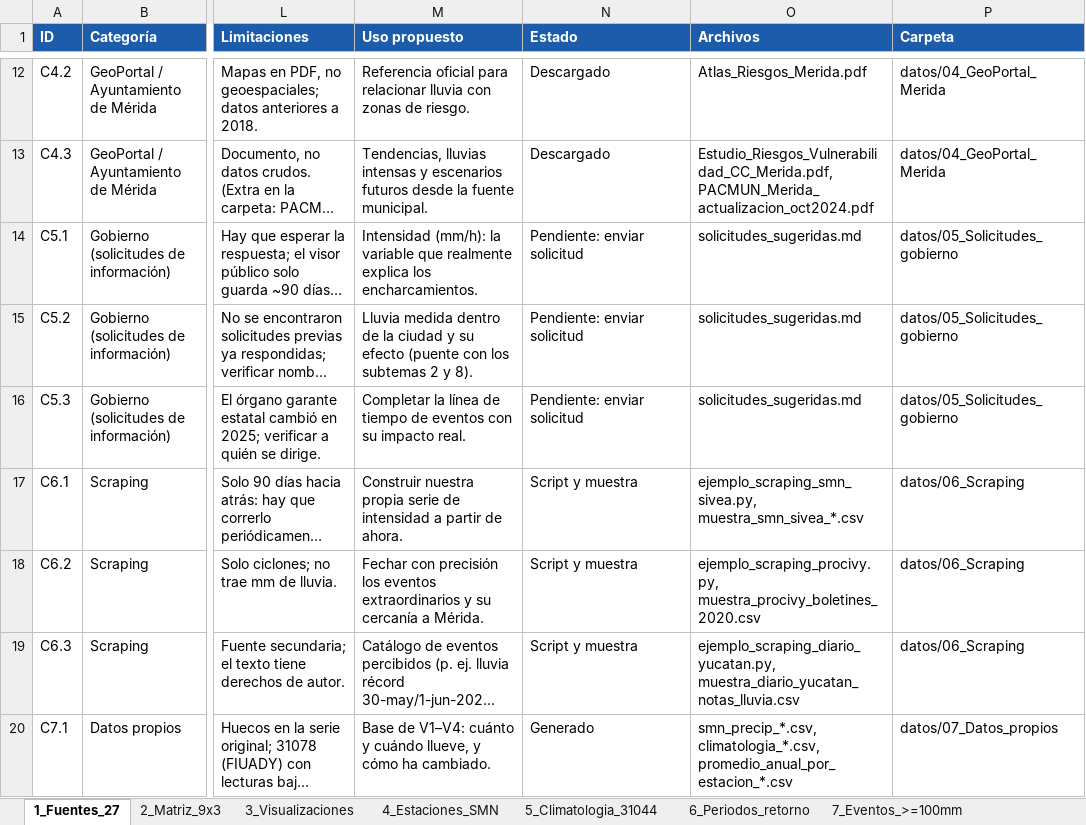
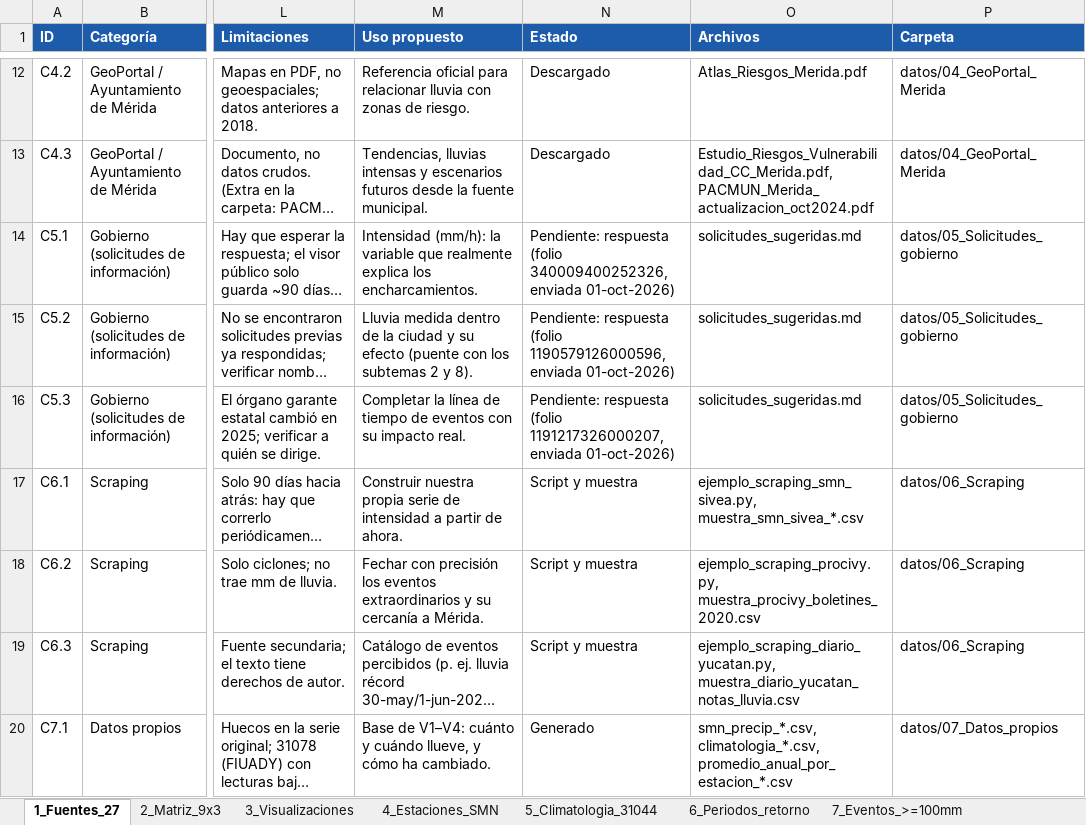
Before and after one commit to joseeangel0/merida-ciudad-esponja, an Excel workbook: subtema_1_precipitacion/catalogo_fuentes_precipitacion_merida.xlsx, sheet 1_Fuentes_27, drawn as a sheet; only a part is shown, gaps mark what is left out; long unchanged cells end in …; values as stored, in another font and other column widths than the file's, no borders; the diff covers the shown part only; the diff names each change by its address in the sheet, - before the commit and + after, or states it on an @@ line.

```diff
--- a/subtema_1_precipitacion/catalogo_fuentes_precipitacion_merida.xlsx (sheet 1_Fuentes_27)
+++ b/subtema_1_precipitacion/catalogo_fuentes_precipitacion_merida.xlsx (sheet 1_Fuentes_27)
-N14 (Estado): Pendiente: enviar solicitud
+N14 (Estado): Pendiente: respuesta (folio 340009400252326, enviada 01-oct-2026)
-N15 (Estado): Pendiente: enviar solicitud
+N15 (Estado): Pendiente: respuesta (folio 1190579126000596, enviada 01-oct-2026)
-N16 (Estado): Pendiente: enviar solicitud
+N16 (Estado): Pendiente: respuesta (folio 1191217326000207, enviada 01-oct-2026)
```
Also changed, not shown: 8 edited cells elsewhere in this sheet, sheet 9_Inventario_archivos, sheet 6_Periodos_retorno, sheet 4_Estaciones_SMN, sheet 5_Climatologia_31044, 27 other files.
